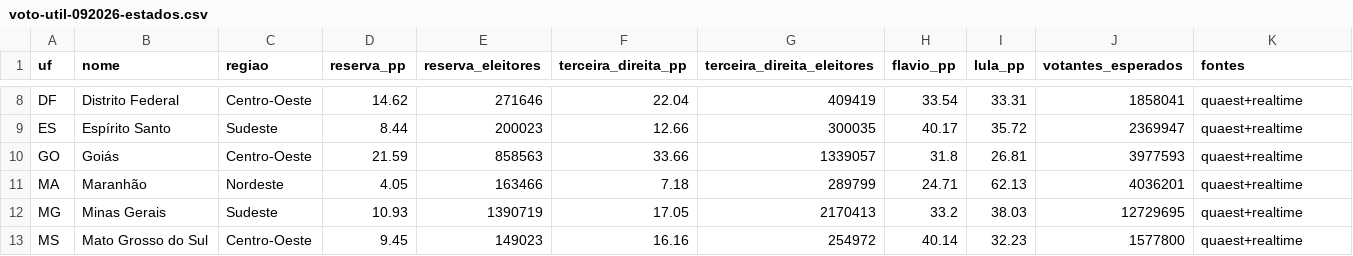
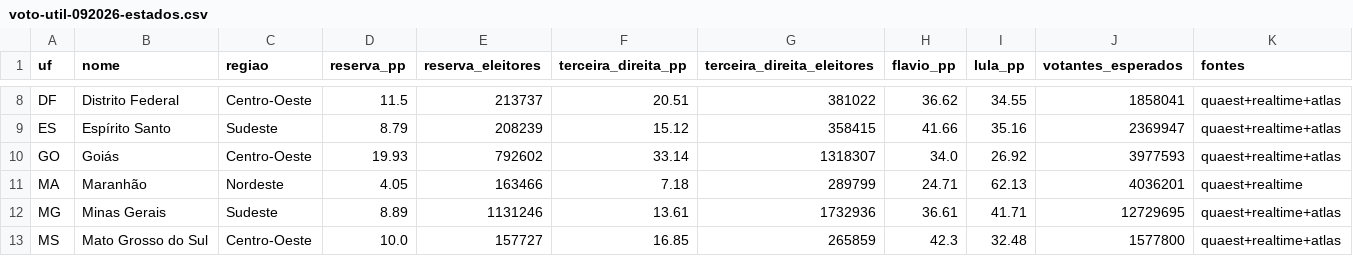
Before and after one commit to ArvorCo/PNAD, a CSV file: derivados/voto-util-092026-estados.csv, drawn as a sheet; only a part is shown, gaps mark what is left out; the diff covers the shown part only; the diff names each change by its address in the sheet, - before the commit and + after, or states it on an @@ line.

```diff
--- a/derivados/voto-util-092026-estados.csv
+++ b/derivados/voto-util-092026-estados.csv
-D8 (reserva_pp): 14.62
+D8 (reserva_pp): 11.5
-E8 (reserva_eleitores): 271646
+E8 (reserva_eleitores): 213737
-F8 (terceira_direita_pp): 22.04
+F8 (terceira_direita_pp): 20.51
-G8 (terceira_direita_eleitores): 409419
+G8 (terceira_direita_eleitores): 381022
-H8 (flavio_pp): 33.54
+H8 (flavio_pp): 36.62
-I8 (lula_pp): 33.31
+I8 (lula_pp): 34.55
-K8:K10 (fontes): quaest+realtime
+K8:K10 (fontes): quaest+realtime+atlas
-D9 (reserva_pp): 8.44
+D9 (reserva_pp): 8.79
-E9 (reserva_eleitores): 200023
+E9 (reserva_eleitores): 208239
-F9 (terceira_direita_pp): 12.66
+F9 (terceira_direita_pp): 15.12
-G9 (terceira_direita_eleitores): 300035
+G9 (terceira_direita_eleitores): 358415
-H9 (flavio_pp): 40.17
+H9 (flavio_pp): 41.66
-I9 (lula_pp): 35.72
+I9 (lula_pp): 35.16
-D10 (reserva_pp): 21.59
+D10 (reserva_pp): 19.93
-E10 (reserva_eleitores): 858563
+E10 (reserva_eleitores): 792602
-F10 (terceira_direita_pp): 33.66
+F10 (terceira_direita_pp): 33.14
-G10 (terceira_direita_eleitores): 1339057
+G10 (terceira_direita_eleitores): 1318307
-H10 (flavio_pp): 31.8
+H10 (flavio_pp): 34.0
-I10 (lula_pp): 26.81
+I10 (lula_pp): 26.92
-D12 (reserva_pp): 10.93
+D12 (reserva_pp): 8.89
-E12 (reserva_eleitores): 1390719
+E12 (reserva_eleitores): 1131246
-F12 (terceira_direita_pp): 17.05
+F12 (terceira_direita_pp): 13.61
-G12 (terceira_direita_eleitores): 2170413
+G12 (terceira_direita_eleitores): 1732936
-H12 (flavio_pp): 33.2
+H12 (flavio_pp): 36.61
-I12 (lula_pp): 38.03
+I12 (lula_pp): 41.71
-K12:K13 (fontes): quaest+realtime
+K12:K13 (fontes): quaest+realtime+atlas
-D13 (reserva_pp): 9.45
+D13 (reserva_pp): 10.0
-E13 (reserva_eleitores): 149023
+E13 (reserva_eleitores): 157727
-F13 (terceira_direita_pp): 16.16
+F13 (terceira_direita_pp): 16.85
-G13 (terceira_direita_eleitores): 254972
+G13 (terceira_direita_eleitores): 265859
-H13 (flavio_pp): 40.14
+H13 (flavio_pp): 42.3
-I13 (lula_pp): 32.23
+I13 (lula_pp): 32.48
```
Also changed, not shown: 98 edited cells elsewhere in this file, 35 other files.
